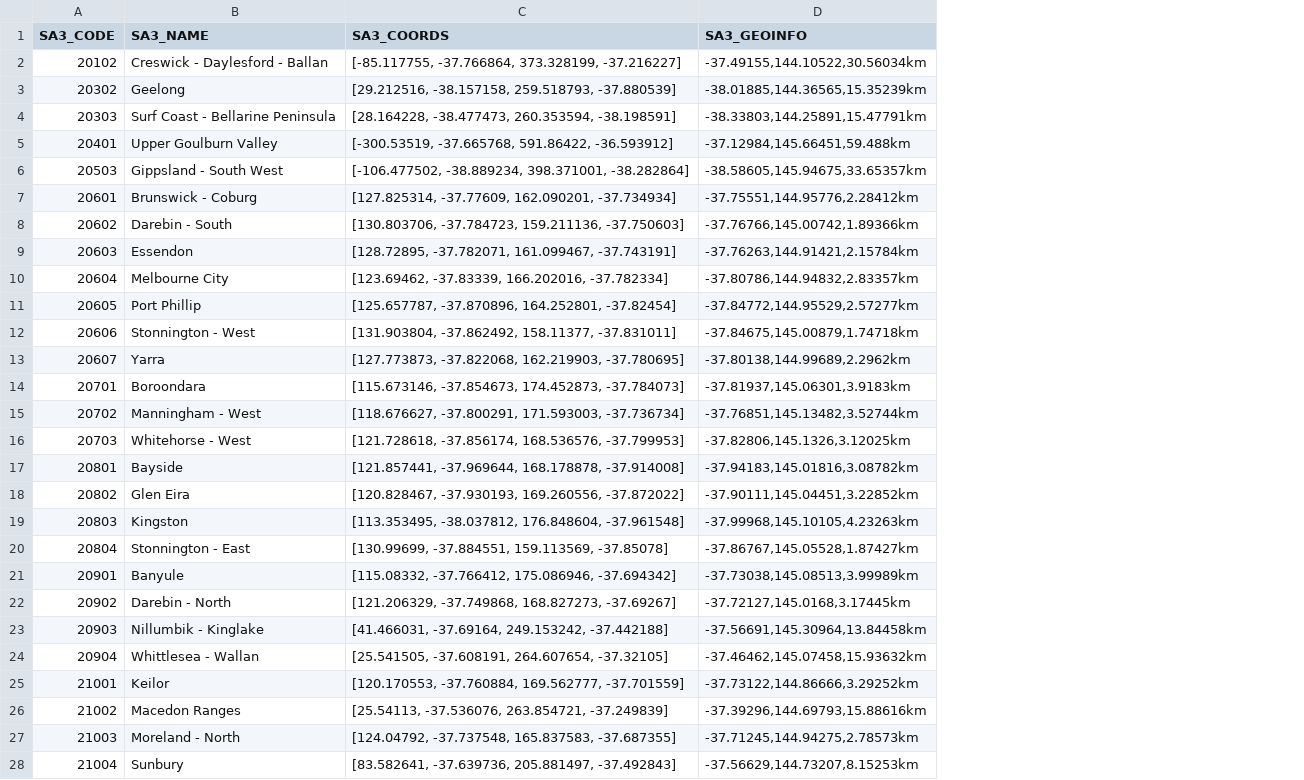
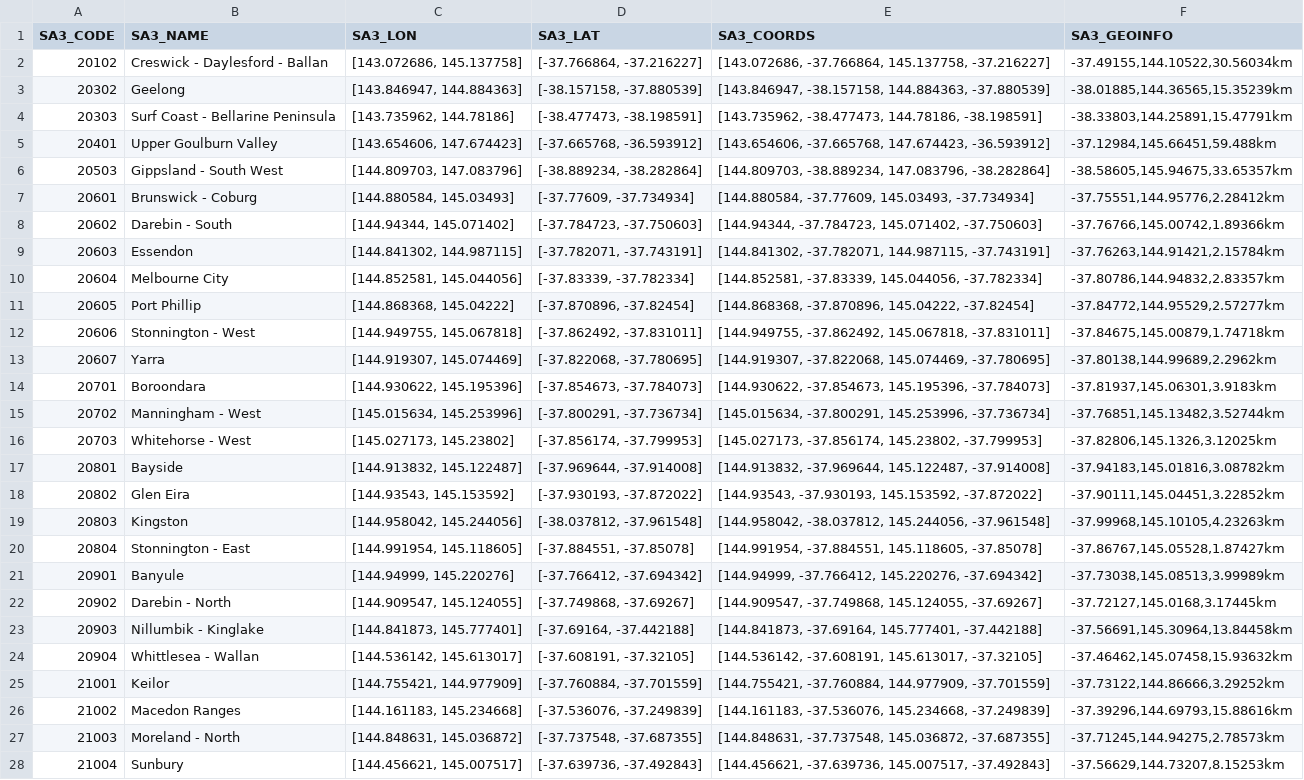
Before and after one commit to Valkyriean/AUpartan, a CSV file: Data/Geo/sa3_geoinfo.csv, drawn as a sheet; only a part is shown; addresses are those after the commit; the diff covers the shown part only; the diff names each change by its address in the sheet, - before the commit and + after, or states it on an @@ line.

Commit message:
update geo csv file

```diff
--- a/Data/Geo/sa3_geoinfo.csv
+++ b/Data/Geo/sa3_geoinfo.csv
+column C (SA3_LON), rows 2-28: [143.072686, 145.137758] | [143.846947, 144.884363] | [143.735962, 144.78186] | [143.654606, 147.674423] | [144.809703, 147.083796] | [144.880584, 145.03493] | [144.94344, 145.071402] | [144.841302, 144.987115] | [144.852581, 145.044056] | [144.868368, 145.04222] | [144.949755, 145.067818] | [144.919307, 145.074469] | [144.930622, 145.195396] | [145.015634, 145.253996] | [145.027173, 145.23802] | [144.913832, 145.122487] | [144.93543, 145.153592] | [144.958042, 145.244056] | [144.991954, 145.118605] | [144.94999, 145.220276] | [144.909547, 145.124055] | [144.841873, 145.777401] | [144.536142, 145.613017] | [144.755421, 144.977909] | [144.161183, 145.234668] | [144.848631, 145.036872] | [144.456621, 145.007517]
+column D (SA3_LAT), rows 2-28: [-37.766864, -37.216227] | [-38.157158, -37.880539] | [-38.477473, -38.198591] | [-37.665768, -36.593912] | [-38.889234, -38.282864] | [-37.77609, -37.734934] | [-37.784723, -37.750603] | [-37.782071, -37.743191] | [-37.83339, -37.782334] | [-37.870896, -37.82454] | [-37.862492, -37.831011] | [-37.822068, -37.780695] | [-37.854673, -37.784073] | [-37.800291, -37.736734] | [-37.856174, -37.799953] | [-37.969644, -37.914008] | [-37.930193, -37.872022] | [-38.037812, -37.961548] | [-37.884551, -37.85078] | [-37.766412, -37.694342] | [-37.749868, -37.69267] | [-37.69164, -37.442188] | [-37.608191, -37.32105] | [-37.760884, -37.701559] | [-37.536076, -37.249839] | [-37.737548, -37.687355] | [-37.639736, -37.492843]
-E2 (SA3_COORDS): [-85.117755, -37.766864, 373.328199, -37.216227]
+E2 (SA3_COORDS): [143.072686, -37.766864, 145.137758, -37.216227]
-E3 (SA3_COORDS): [29.212516, -38.157158, 259.518793, -37.880539]
+E3 (SA3_COORDS): [143.846947, -38.157158, 144.884363, -37.880539]
-E4 (SA3_COORDS): [28.164228, -38.477473, 260.353594, -38.198591]
+E4 (SA3_COORDS): [143.735962, -38.477473, 144.78186, -38.198591]
-E5 (SA3_COORDS): [-300.53519, -37.665768, 591.86422, -36.593912]
+E5 (SA3_COORDS): [143.654606, -37.665768, 147.674423, -36.593912]
-E6 (SA3_COORDS): [-106.477502, -38.889234, 398.371001, -38.282864]
+E6 (SA3_COORDS): [144.809703, -38.889234, 147.083796, -38.282864]
-E7 (SA3_COORDS): [127.825314, -37.77609, 162.090201, -37.734934]
+E7 (SA3_COORDS): [144.880584, -37.77609, 145.03493, -37.734934]
-E8 (SA3_COORDS): [130.803706, -37.784723, 159.211136, -37.750603]
+E8 (SA3_COORDS): [144.94344, -37.784723, 145.071402, -37.750603]
-E9 (SA3_COORDS): [128.72895, -37.782071, 161.099467, -37.743191]
+E9 (SA3_COORDS): [144.841302, -37.782071, 144.987115, -37.743191]
-E10 (SA3_COORDS): [123.69462, -37.83339, 166.202016, -37.782334]
+E10 (SA3_COORDS): [144.852581, -37.83339, 145.044056, -37.782334]
-E11 (SA3_COORDS): [125.657787, -37.870896, 164.252801, -37.82454]
+E11 (SA3_COORDS): [144.868368, -37.870896, 145.04222, -37.82454]
-E12 (SA3_COORDS): [131.903804, -37.862492, 158.11377, -37.831011]
+E12 (SA3_COORDS): [144.949755, -37.862492, 145.067818, -37.831011]
-E13 (SA3_COORDS): [127.773873, -37.822068, 162.219903, -37.780695]
+E13 (SA3_COORDS): [144.919307, -37.822068, 145.074469, -37.780695]
-E14 (SA3_COORDS): [115.673146, -37.854673, 174.452873, -37.784073]
+E14 (SA3_COORDS): [144.930622, -37.854673, 145.195396, -37.784073]
-E15 (SA3_COORDS): [118.676627, -37.800291, 171.593003, -37.736734]
+E15 (SA3_COORDS): [145.015634, -37.800291, 145.253996, -37.736734]
-E16 (SA3_COORDS): [121.728618, -37.856174, 168.536576, -37.799953]
+E16 (SA3_COORDS): [145.027173, -37.856174, 145.23802, -37.799953]
-E17 (SA3_COORDS): [121.857441, -37.969644, 168.178878, -37.914008]
+E17 (SA3_COORDS): [144.913832, -37.969644, 145.122487, -37.914008]
-E18 (SA3_COORDS): [120.828467, -37.930193, 169.260556, -37.872022]
+E18 (SA3_COORDS): [144.93543, -37.930193, 145.153592, -37.872022]
-E19 (SA3_COORDS): [113.353495, -38.037812, 176.848604, -37.961548]
+E19 (SA3_COORDS): [144.958042, -38.037812, 145.244056, -37.961548]
-E20 (SA3_COORDS): [130.99699, -37.884551, 159.113569, -37.85078]
+E20 (SA3_COORDS): [144.991954, -37.884551, 145.118605, -37.85078]
-E21 (SA3_COORDS): [115.08332, -37.766412, 175.086946, -37.694342]
+E21 (SA3_COORDS): [144.94999, -37.766412, 145.220276, -37.694342]
-E22 (SA3_COORDS): [121.206329, -37.749868, 168.827273, -37.69267]
+E22 (SA3_COORDS): [144.909547, -37.749868, 145.124055, -37.69267]
-E23 (SA3_COORDS): [41.466031, -37.69164, 249.153242, -37.442188]
+E23 (SA3_COORDS): [144.841873, -37.69164, 145.777401, -37.442188]
-E24 (SA3_COORDS): [25.541505, -37.608191, 264.607654, -37.32105]
+E24 (SA3_COORDS): [144.536142, -37.608191, 145.613017, -37.32105]
-E25 (SA3_COORDS): [120.170553, -37.760884, 169.562777, -37.701559]
+E25 (SA3_COORDS): [144.755421, -37.760884, 144.977909, -37.701559]
-E26 (SA3_COORDS): [25.54113, -37.536076, 263.854721, -37.249839]
+E26 (SA3_COORDS): [144.161183, -37.536076, 145.234668, -37.249839]
-E27 (SA3_COORDS): [124.04792, -37.737548, 165.837583, -37.687355]
+E27 (SA3_COORDS): [144.848631, -37.737548, 145.036872, -37.687355]
-E28 (SA3_COORDS): [83.582641, -37.639736, 205.881497, -37.492843]
+E28 (SA3_COORDS): [144.456621, -37.639736, 145.007517, -37.492843]
```
Also changed, not shown: 18 edited cells elsewhere in this file.
